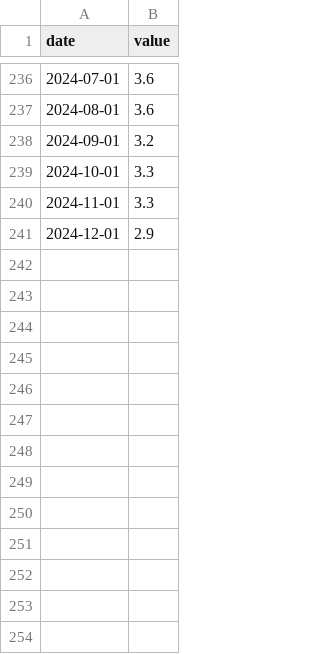
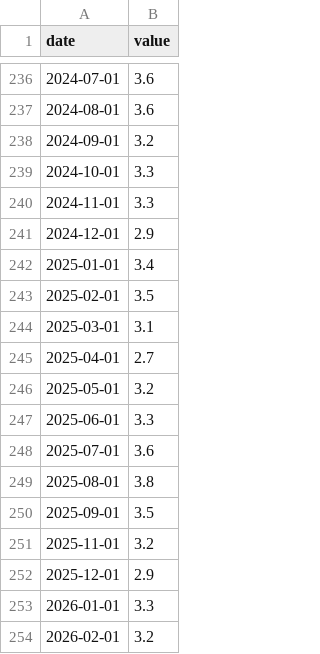
Before and after one commit to sam-caldwell/samcaldwell-info, a CSV file: data/west-texas/cache/bls_laus_gaines_ur.csv, drawn as a sheet; only a part is shown, gaps mark what is left out.

```diff
--- a/data/west-texas/cache/bls_laus_gaines_ur.csv
+++ b/data/west-texas/cache/bls_laus_gaines_ur.csv
@@ -241 +241,14 @@ date,value
 2024-12-01,2.9
+2025-01-01,3.4
+2025-02-01,3.5
+2025-03-01,3.1
+2025-04-01,2.7
+2025-05-01,3.2
+2025-06-01,3.3
+2025-07-01,3.6
+2025-08-01,3.8
+2025-09-01,3.5
+2025-11-01,3.2
+2025-12-01,2.9
+2026-01-01,3.3
+2026-02-01,3.2
```
Also changed, not shown: data/west-texas/cache/bls_laus_coke_ur.csv, data/west-texas/cache/bls_laus_loving_ur.csv, 25 other files.
